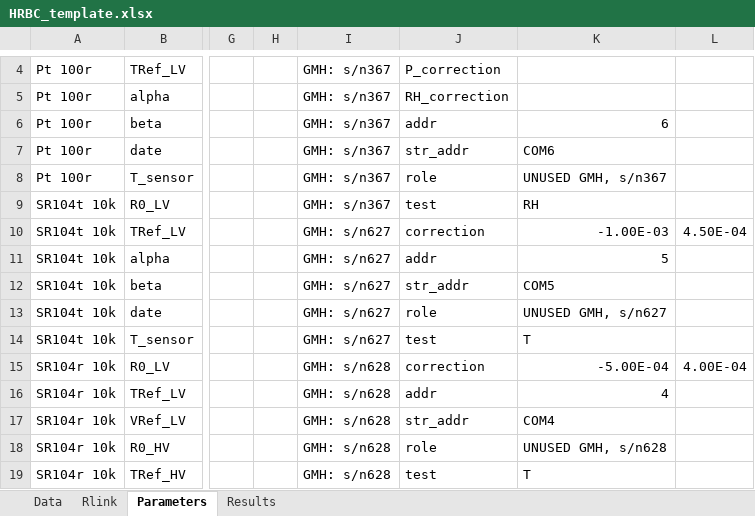
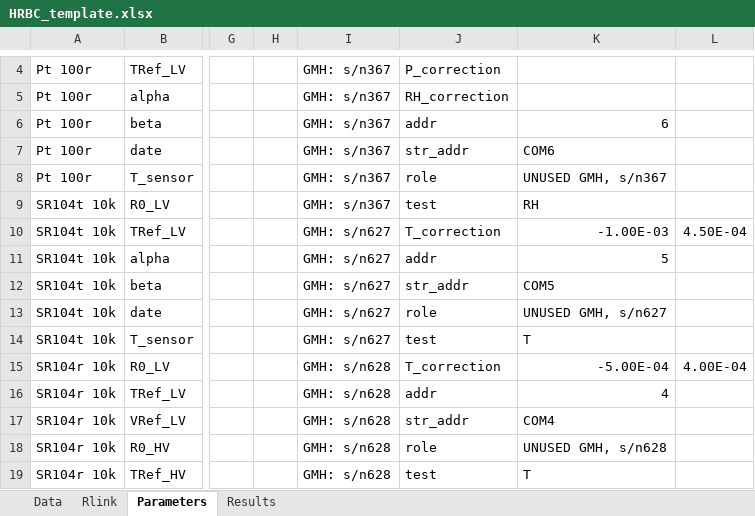
Before and after one commit to tblawson/HRBC, an Excel workbook: HRBC_template.xlsx, sheet Parameters, drawn as a sheet; only a part is shown, gaps mark what is left out; values as stored, in another font and other column widths than the file's, no borders; the diff names each change by its address in the sheet, - before the commit and + after, or states it on an @@ line.

Commit message:
Make GMH parameters consistent
For GMH 627,628, changed 'correction' to 'T_correction' to match with
GMH367.

```diff
--- a/HRBC_template.xlsx (sheet Parameters)
+++ b/HRBC_template.xlsx (sheet Parameters)
-J10: correction
+J10: T_correction
-J15: correction
+J15: T_correction
```
Also changed, not shown: 1 other file.
